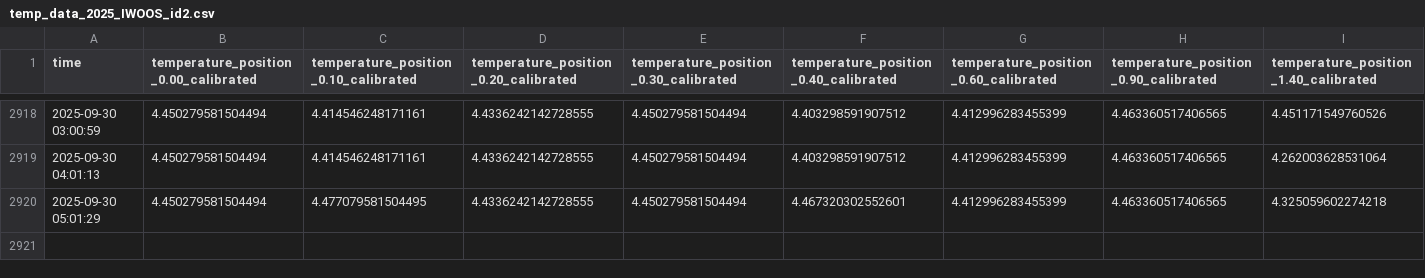
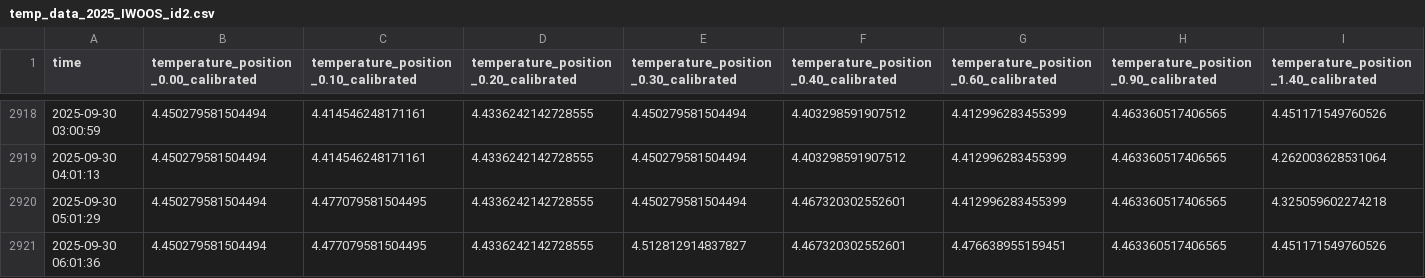
Before and after one commit to jerabaul29/2025_IWOOS_id2_data, a CSV file: temp_data_2025_IWOOS_id2.csv, drawn as a sheet; only a part is shown, gaps mark what is left out; rows hold the shown columns only; the diff names each change by its address in the sheet, - before the commit and + after, or states it on an @@ line.

Commit message:
Push data

```diff
--- a/temp_data_2025_IWOOS_id2.csv
+++ b/temp_data_2025_IWOOS_id2.csv
+row 2921: 2025-09-30 06:01:36 | 4.450279581504494 | 4.477079581504495 | 4.4336242142728555 | 4.512812914837827 | 4.467320302552601 | 4.476638955159451 | 4.463360517406565 | 4.451171549760526
```
Also changed, not shown: wavestat_data_2025_IWOOS_id2.csv, 1 other file.
